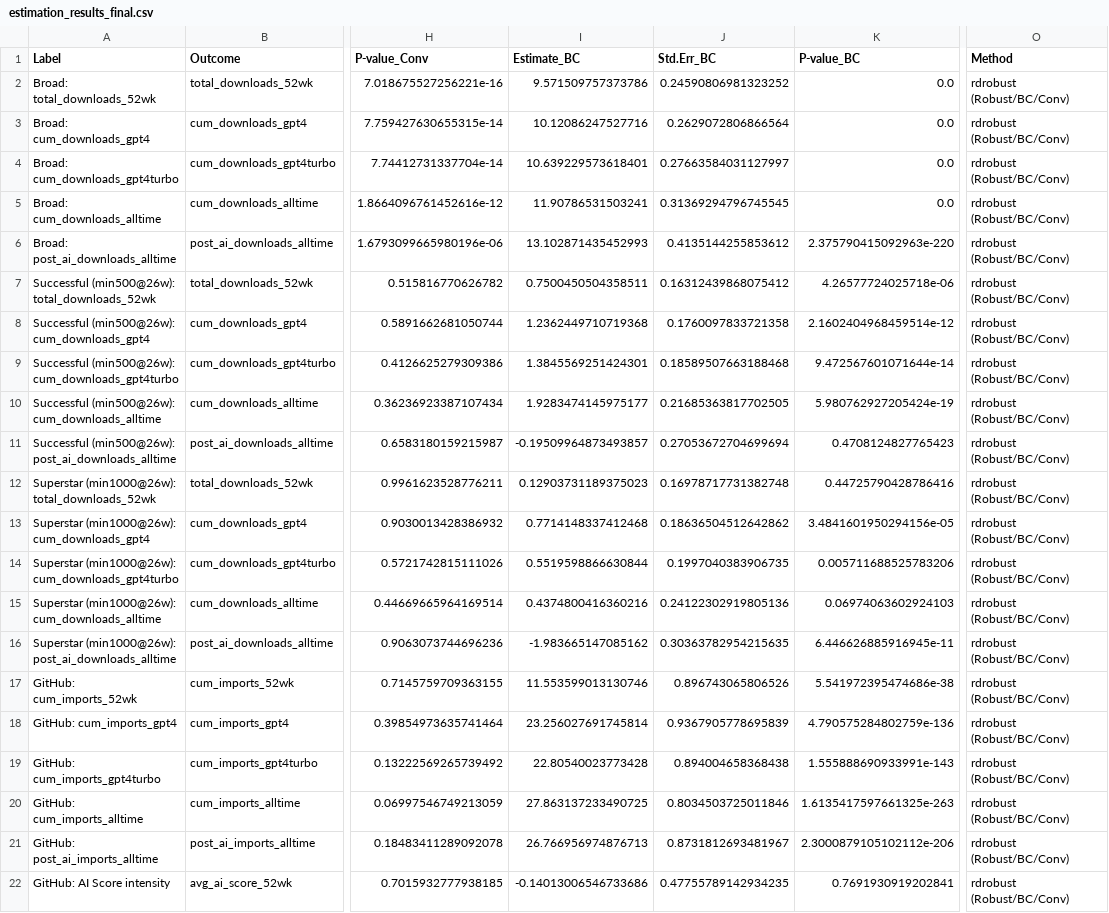
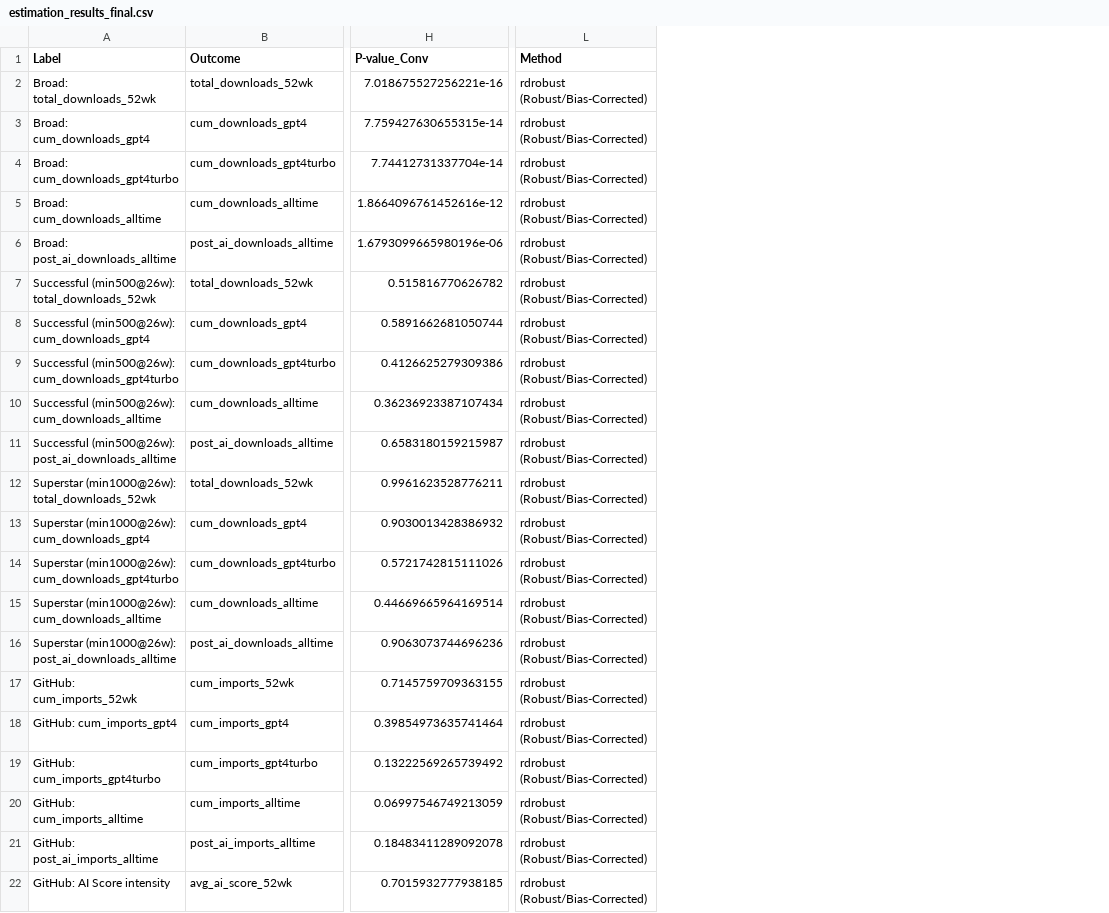
Before and after one commit to tubolyroli/thesis, a CSV file: results/estimation_results_final.csv, drawn as a sheet; only a part is shown, gaps mark what is left out; removed rows and columns are numbered as before the commit, all else as after; the diff names each change by its address in the sheet, - before the commit and + after, or states it on an @@ line.

Commit message:
refactor: implement rigorous methodological fixes and update empirical results

```diff
--- a/results/estimation_results_final.csv
+++ b/results/estimation_results_final.csv
-column I (Estimate_BC), rows 2-22: 9.571509757373786 | 10.12086247527716 | 10.639229573618401 | 11.90786531503241 | 13.102871435452993 | 0.7500450504358511 | 1.2362449710719368 | 1.3845569251424301 | 1.9283474145975177 | -0.19509964873493857 | 0.12903731189375023 | 0.7714148337412468 | 0.5519598866630844 | 0.4374800416360216 | -1.983665147085162 | 11.553599013130746 | 23.256027691745814 | 22.80540023773428 | 27.863137233490725 | 26.766956974876713 | -0.14013006546733686
-column J (Std.Err_BC), rows 2-22: 0.24590806981323252 | 0.2629072806866564 | 0.27663584031127997 | 0.31369294796745545 | 0.4135144255853612 | 0.16312439868075412 | 0.1760097833721358 | 0.18589507663188468 | 0.21685363817702505 | 0.27053672704699694 | 0.16978717731382748 | 0.18636504512642862 | 0.1997040383906735 | 0.24122302919805136 | 0.30363782954215635 | 0.896743065806526 | 0.9367905778695839 | 0.894004658368438 | 0.8034503725011846 | 0.8731812693481967 | 0.47755789142934235
-column K (P-value_BC), rows 2-22: 0.0 | 0.0 | 0.0 | 0.0 | 2.375790415092963e-220 | 4.26577724025718e-06 | 2.1602404968459514e-12 | 9.472567601071644e-14 | 5.980762927205424e-19 | 0.4708124827765423 | 0.44725790428786416 | 3.4841601950294156e-05 | 0.005711688525783206 | 0.06974063602924103 | 6.446626885916945e-11 | 5.541972395474686e-38 | 4.790575284802759e-136 | 1.555888690933991e-143 | 1.6135417597661325e-263 | 2.3000879105102112e-206 | 0.7691930919202841
-L2:L22 (Method): rdrobust (Robust/BC/Conv)
+L2:L22 (Method): rdrobust (Robust/Bias-Corrected)
```
Also changed, not shown: results/diff_in_rdd_tiers.csv, results/robustness_placebo_median_summary.csv, 14 other files.
